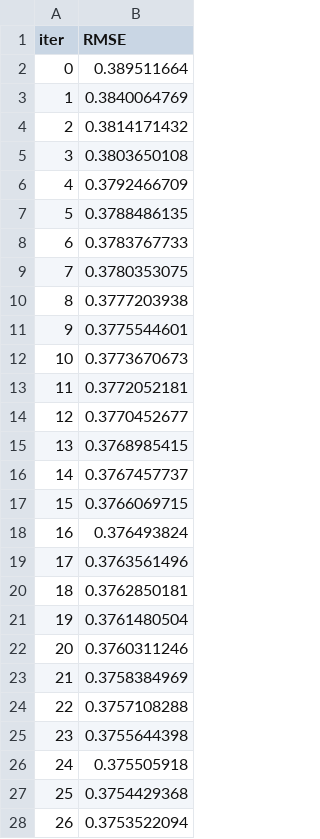
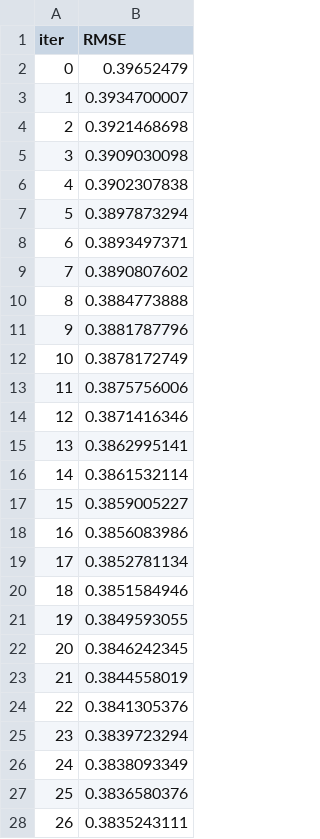
Before and after one commit to HoangPhuc-999/Data-Storytelling, a TSV file: catboost_info/learn_error.tsv, drawn as a sheet; only a part is shown; the diff covers the shown part only.

```diff
--- a/catboost_info/learn_error.tsv
+++ b/catboost_info/learn_error.tsv
@@ -1,28 +1,28 @@
 iter	RMSE
-0	0.389511664
-1	0.3840064769
-2	0.3814171432
-3	0.3803650108
-4	0.3792466709
-5	0.3788486135
-6	0.3783767733
-7	0.3780353075
-8	0.3777203938
-9	0.3775544601
-10	0.3773670673
-11	0.3772052181
-12	0.3770452677
-13	0.3768985415
-14	0.3767457737
-15	0.3766069715
-16	0.376493824
-17	0.3763561496
-18	0.3762850181
-19	0.3761480504
-20	0.3760311246
-21	0.3758384969
-22	0.3757108288
-23	0.3755644398
-24	0.375505918
-25	0.3754429368
-26	0.3753522094
+0	0.39652479
+1	0.3934700007
+2	0.3921468698
+3	0.3909030098
+4	0.3902307838
+5	0.3897873294
+6	0.3893497371
+7	0.3890807602
+8	0.3884773888
+9	0.3881787796
+10	0.3878172749
+11	0.3875756006
+12	0.3871416346
+13	0.3862995141
+14	0.3861532114
+15	0.3859005227
+16	0.3856083986
+17	0.3852781134
+18	0.3851584946
+19	0.3849593055
+20	0.3846242345
+21	0.3844558019
+22	0.3841305376
+23	0.3839723294
+24	0.3838093349
+25	0.3836580376
+26	0.3835243111
```
Also changed, not shown: 23 edited cells elsewhere in this file, catboost_info/time_left.tsv, 3 other files.
